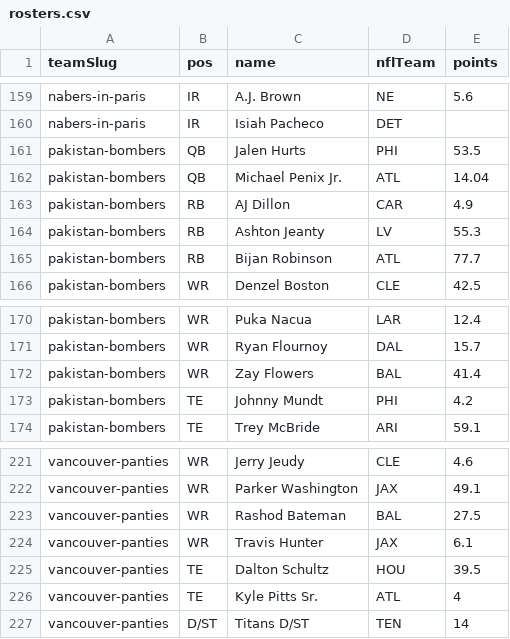
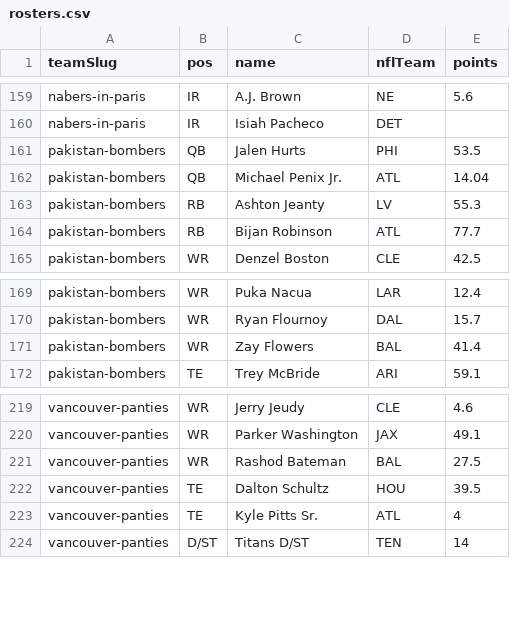
Before and after one commit to Scav-game/MakeFantasyGreatAgain, a CSV file: data/rosters.csv, drawn as a sheet; only a part is shown, gaps mark what is left out; the diff names each change by its address in the sheet, - before the commit and + after, or states it on an @@ line.

Commit message:
Auto-sync rosters from ESPN 2026-09-29

```diff
--- a/data/rosters.csv
+++ b/data/rosters.csv
-row 163: pakistan-bombers | RB | AJ Dillon | CAR | 4.9
-row 173: pakistan-bombers | TE | Johnny Mundt | PHI | 4.2
-row 224: vancouver-panties | WR | Travis Hunter | JAX | 6.1
```
Also changed, not shown: 1 other file.
